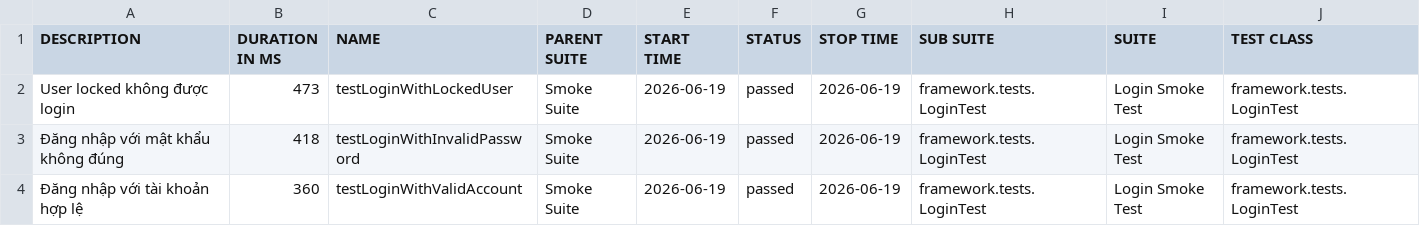
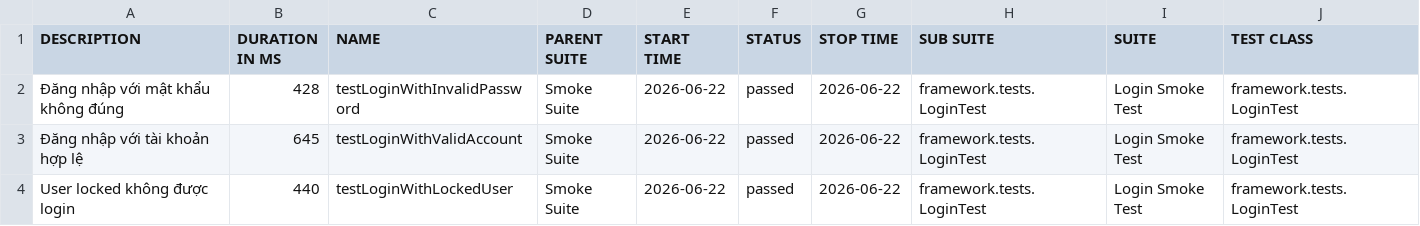
Before and after one commit to maiphun1412/KTPM_B11_NguyenThiPhuongMai_1150080146_CNPM2, a CSV file: data/suites.csv, drawn as a sheet; only a part is shown; removed rows and columns are numbered as before the commit, all else as after; rows hold the shown columns only; the diff names each change by its address in the sheet, - before the commit and + after, or states it on an @@ line.

```diff
--- a/data/suites.csv
+++ b/data/suites.csv
-row 2: User locked không được login | 473 | testLoginWithLockedUser | Smoke Suite | 2026-06-19 | passed | 2026-06-19 | framework.tests.LoginTest | Login Smoke Test | framework.tests.LoginTest
-B2 (DURATION IN MS): 418
+B2 (DURATION IN MS): 428
-E2:E3 (START TIME): 2026-06-19
+E2:E3 (START TIME): 2026-06-22
-G2:G3 (STOP TIME): 2026-06-19
+G2:G3 (STOP TIME): 2026-06-22
-B3 (DURATION IN MS): 360
+B3 (DURATION IN MS): 645
+row 4: User locked không được login | 440 | testLoginWithLockedUser | Smoke Suite | 2026-06-22 | passed | 2026-06-22 | framework.tests.LoginTest | Login Smoke Test | framework.tests.LoginTest
```
Also changed, not shown: 34 other files.
